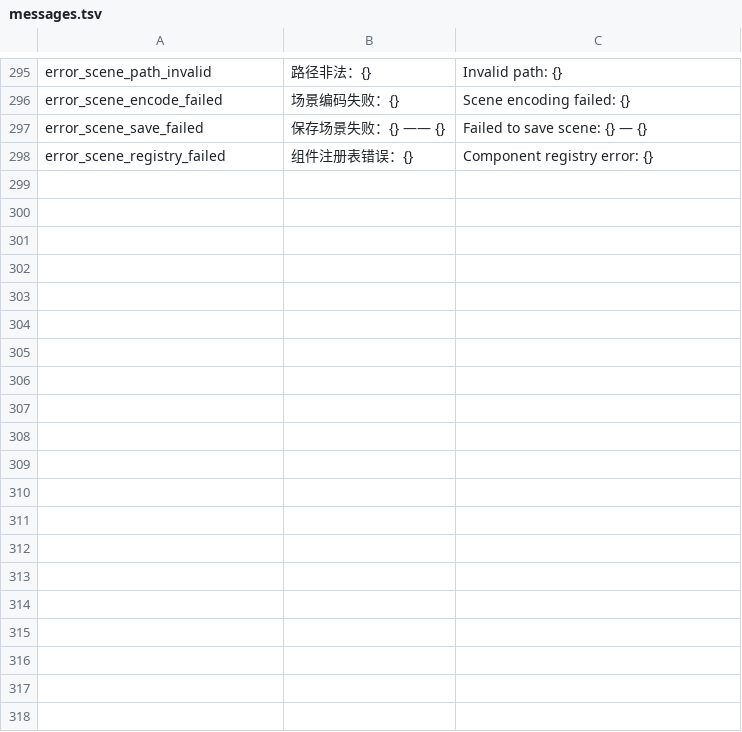
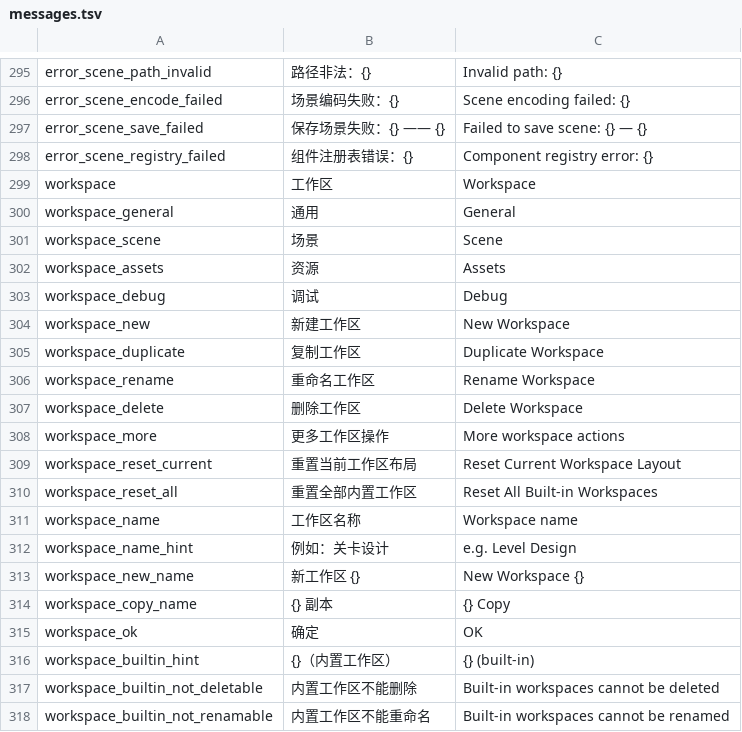
Before and after one commit to DianranQian/Breeze, a TSV file: crates/editor_core/i18n/messages.tsv, drawn as a sheet; only a part is shown, gaps mark what is left out; the diff covers the shown part only.

Commit message:
feat(工作区): 命名工作区体系，四个内置预设 + 用户工作区 + 顶部工作区栏
工作区成为一等对象：每个工作区独立保存停靠树、分割比例、标签组、活动标签与浮窗表面；内置 general/scene/assets/debug 各有结构性不同的预设；用户可新建/复制/重命名/删除，内置受保护；存档按格式版本 2 保存，旧版单布局自动迁移，单条损坏只回退该工作区。顶部工作区栏提供切换与全部管理入口，窗口菜单同步打勾。headless 几何测试断言四个预设的真实矩形差异，gui_probe 按布局轮廓分别验收四个工作区。

```diff
--- a/crates/editor_core/i18n/messages.tsv
+++ b/crates/editor_core/i18n/messages.tsv
@@ -298 +298,21 @@ error_scene_save_failed	保存场景失败：{} —— {}	Failed to save scene:
 error_scene_registry_failed	组件注册表错误：{}	Component registry error: {}
+workspace	工作区	Workspace
+workspace_general	通用	General
+workspace_scene	场景	Scene
+workspace_assets	资源	Assets
+workspace_debug	调试	Debug
+workspace_new	新建工作区	New Workspace
+workspace_duplicate	复制工作区	Duplicate Workspace
+workspace_rename	重命名工作区	Rename Workspace
+workspace_delete	删除工作区	Delete Workspace
+workspace_more	更多工作区操作	More workspace actions
+workspace_reset_current	重置当前工作区布局	Reset Current Workspace Layout
+workspace_reset_all	重置全部内置工作区	Reset All Built-in Workspaces
+workspace_name	工作区名称	Workspace name
+workspace_name_hint	例如：关卡设计	e.g. Level Design
+workspace_new_name	新工作区 {}	New Workspace {}
+workspace_copy_name	{} 副本	{} Copy
+workspace_ok	确定	OK
+workspace_builtin_hint	{}（内置工作区）	{} (built-in)
+workspace_builtin_not_deletable	内置工作区不能删除	Built-in workspaces cannot be deleted
+workspace_builtin_not_renamable	内置工作区不能重命名	Built-in workspaces cannot be renamed
```
Also changed, not shown: 18 added rows elsewhere in this file, 16 other files.
